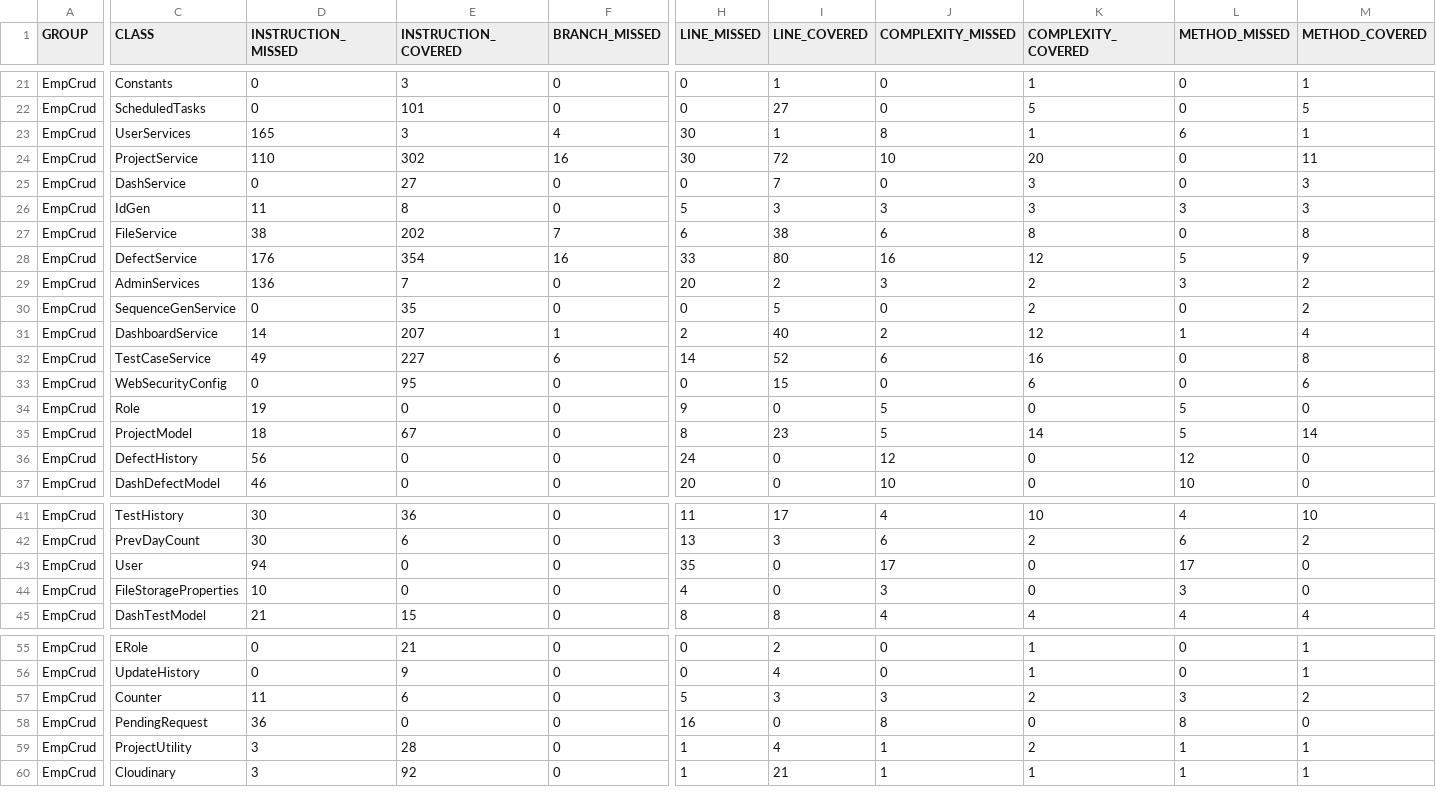
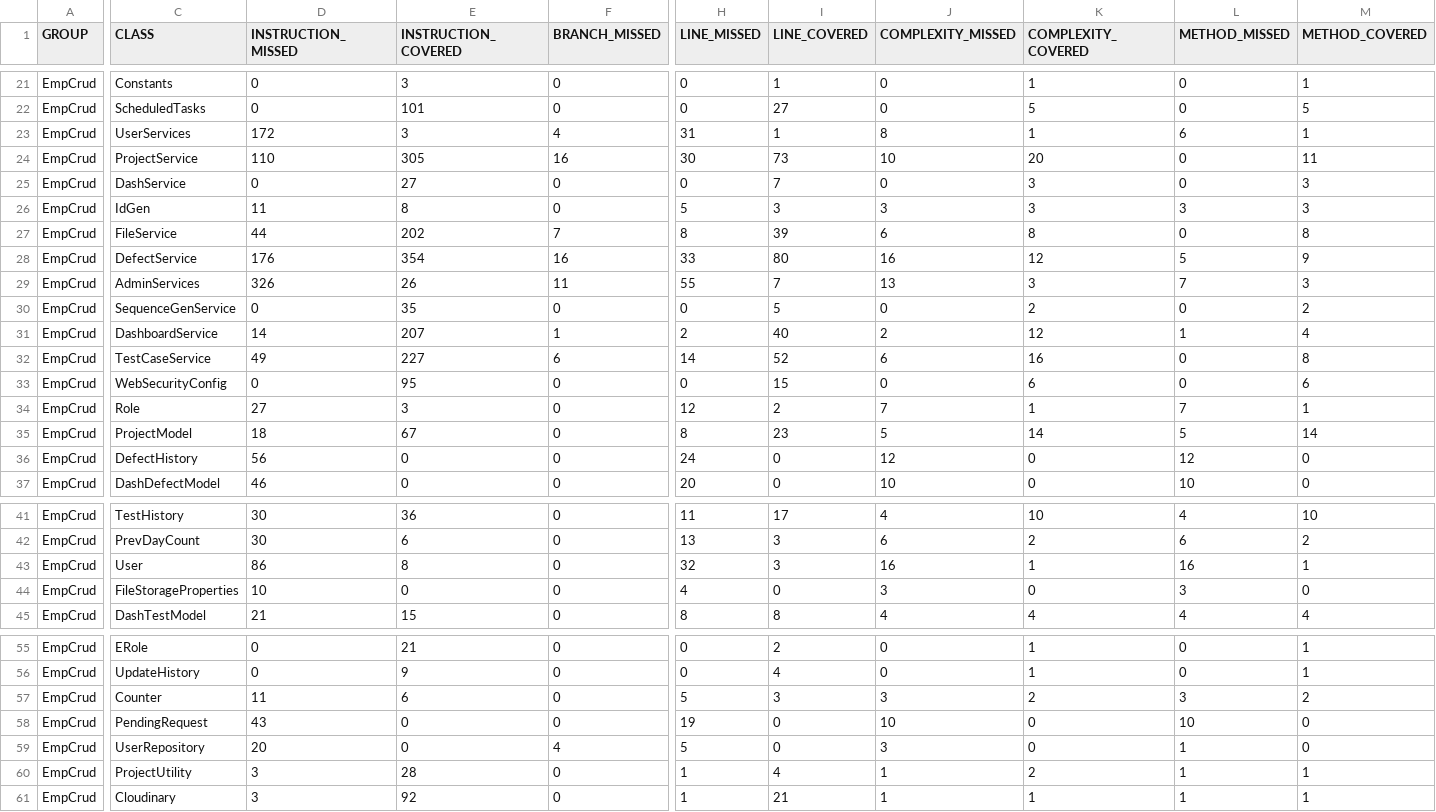
Before and after one commit to nitofficial/ProjectManagement, a CSV file: target/site/jacoco/jacoco.csv, drawn as a sheet; only a part is shown, gaps mark what is left out; rows hold the shown columns only; the diff covers the shown part only; the diff names each change by its address in the sheet, - before the commit and + after, or states it on an @@ line.

```diff
--- a/target/site/jacoco/jacoco.csv
+++ b/target/site/jacoco/jacoco.csv
-D23 (INSTRUCTION_MISSED): 165
+D23 (INSTRUCTION_MISSED): 172
-H23 (LINE_MISSED): 30
+H23 (LINE_MISSED): 31
-E24 (INSTRUCTION_COVERED): 302
+E24 (INSTRUCTION_COVERED): 305
-I24 (LINE_COVERED): 72
+I24 (LINE_COVERED): 73
-D27 (INSTRUCTION_MISSED): 38
+D27 (INSTRUCTION_MISSED): 44
-H27 (LINE_MISSED): 6
+H27 (LINE_MISSED): 8
-I27 (LINE_COVERED): 38
+I27 (LINE_COVERED): 39
-D29 (INSTRUCTION_MISSED): 136
+D29 (INSTRUCTION_MISSED): 326
-E29 (INSTRUCTION_COVERED): 7
+E29 (INSTRUCTION_COVERED): 26
-F29 (BRANCH_MISSED): 0
+F29 (BRANCH_MISSED): 11
-H29 (LINE_MISSED): 20
+H29 (LINE_MISSED): 55
-I29 (LINE_COVERED): 2
+I29 (LINE_COVERED): 7
-J29 (COMPLEXITY_MISSED): 3
+J29 (COMPLEXITY_MISSED): 13
-K29 (COMPLEXITY_COVERED): 2
+K29 (COMPLEXITY_COVERED): 3
-L29 (METHOD_MISSED): 3
+L29 (METHOD_MISSED): 7
-M29 (METHOD_COVERED): 2
+M29 (METHOD_COVERED): 3
-D34 (INSTRUCTION_MISSED): 19
+D34 (INSTRUCTION_MISSED): 27
-E34 (INSTRUCTION_COVERED): 0
+E34 (INSTRUCTION_COVERED): 3
-H34 (LINE_MISSED): 9
+H34 (LINE_MISSED): 12
-I34 (LINE_COVERED): 0
+I34 (LINE_COVERED): 2
-J34 (COMPLEXITY_MISSED): 5
+J34 (COMPLEXITY_MISSED): 7
-K34 (COMPLEXITY_COVERED): 0
+K34 (COMPLEXITY_COVERED): 1
-L34 (METHOD_MISSED): 5
+L34 (METHOD_MISSED): 7
-M34 (METHOD_COVERED): 0
+M34 (METHOD_COVERED): 1
-D43 (INSTRUCTION_MISSED): 94
+D43 (INSTRUCTION_MISSED): 86
-E43 (INSTRUCTION_COVERED): 0
+E43 (INSTRUCTION_COVERED): 8
-H43 (LINE_MISSED): 35
+H43 (LINE_MISSED): 32
-I43 (LINE_COVERED): 0
+I43 (LINE_COVERED): 3
-J43 (COMPLEXITY_MISSED): 17
+J43 (COMPLEXITY_MISSED): 16
-K43 (COMPLEXITY_COVERED): 0
+K43 (COMPLEXITY_COVERED): 1
-L43 (METHOD_MISSED): 17
+L43 (METHOD_MISSED): 16
-M43 (METHOD_COVERED): 0
+M43 (METHOD_COVERED): 1
-D58 (INSTRUCTION_MISSED): 36
+D58 (INSTRUCTION_MISSED): 43
-H58 (LINE_MISSED): 16
+H58 (LINE_MISSED): 19
-J58 (COMPLEXITY_MISSED): 8
+J58 (COMPLEXITY_MISSED): 10
-L58 (METHOD_MISSED): 8
+L58 (METHOD_MISSED): 10
+row 59: EmpCrud | UserRepository | 20 | 0 | 4 | 5 | 0 | 3 | 0 | 1 | 0
```
Also changed, not shown: 5 edited cells elsewhere in this file, 30 other files.
